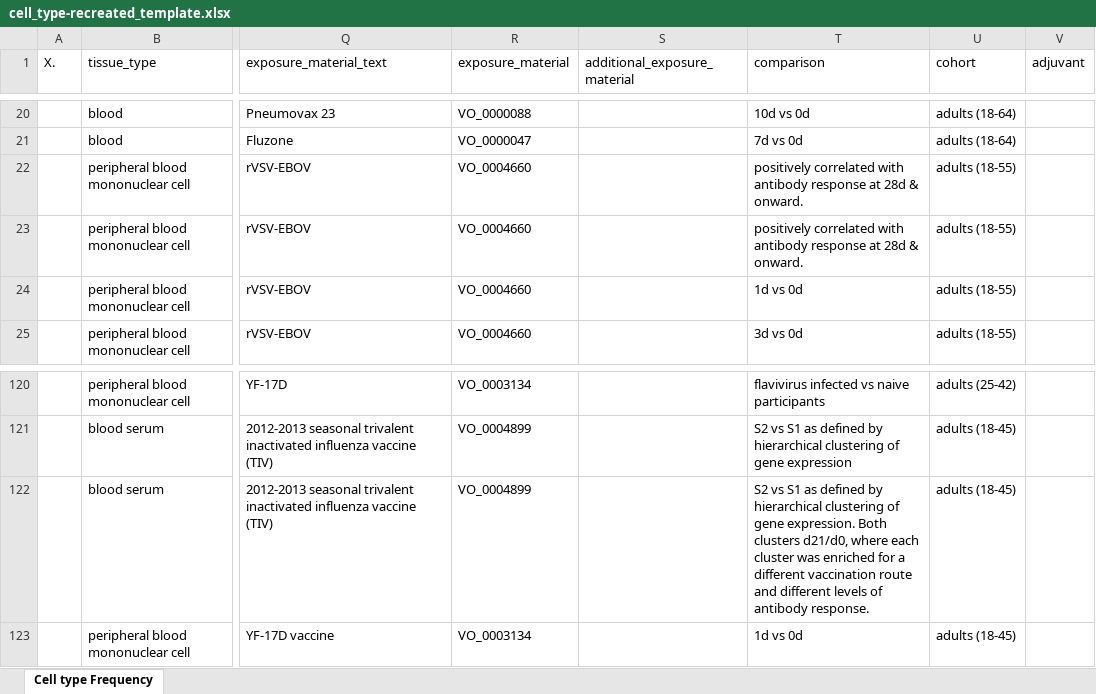
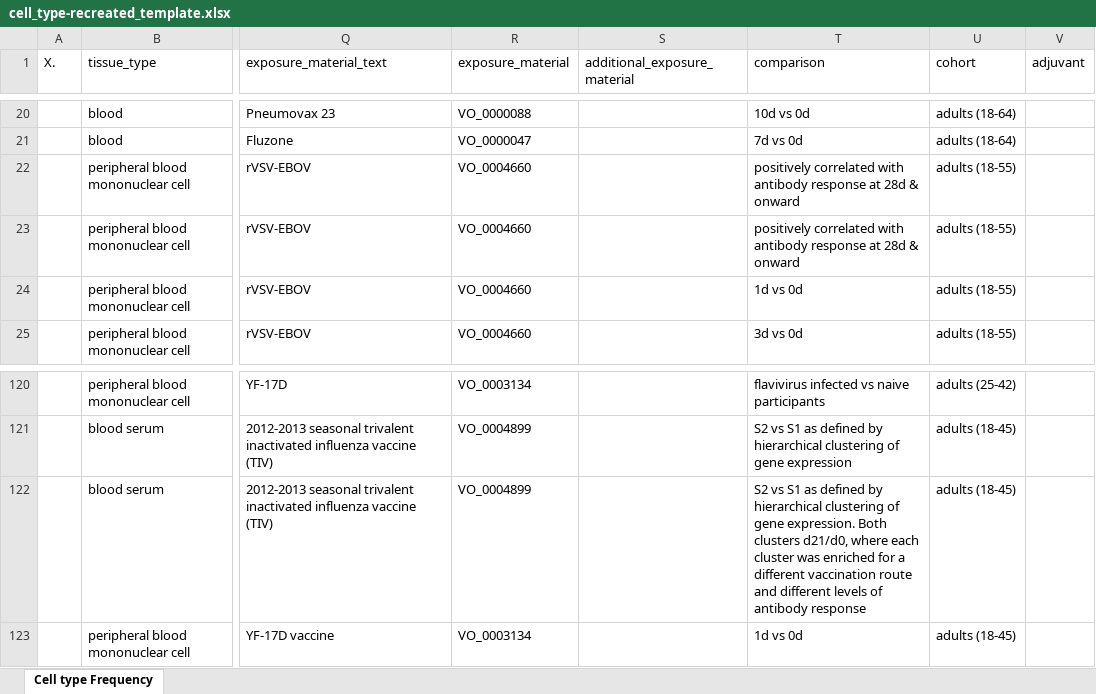
Before and after one commit to floratos-lab/hipc-dashboard-pipeline, an Excel workbook: reformatted_data/cell_type-recreated_template.xlsx, sheet Cell type Frequency, drawn as a sheet; only a part is shown, gaps mark what is left out; values as stored, in another font and other column widths than the file's, no borders; the diff names each change by its address in the sheet, - before the commit and + after, or states it on an @@ line.

Commit message:
Remove periods at end of comparisons
Remove periods at end of comparisons so work in observation summary statements

```diff
--- a/reformatted_data/cell_type-recreated_template.xlsx (sheet Cell type Frequency)
+++ b/reformatted_data/cell_type-recreated_template.xlsx (sheet Cell type Frequency)
-T22:T23 (comparison): …28d & onward.
+T22:T23 (comparison): …28d & onward
-T122 (comparison): …of antibody response.
+T122 (comparison): …of antibody response
```
Also changed, not shown: reformatted_data/gene_expression-recreated_template.xlsx, 13 other files.
